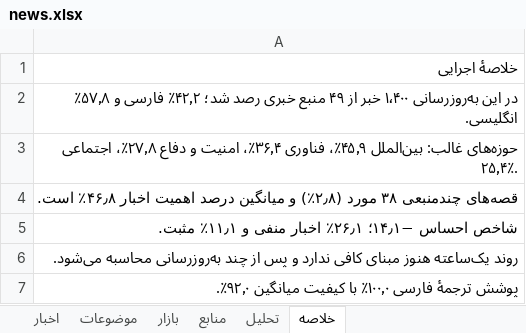
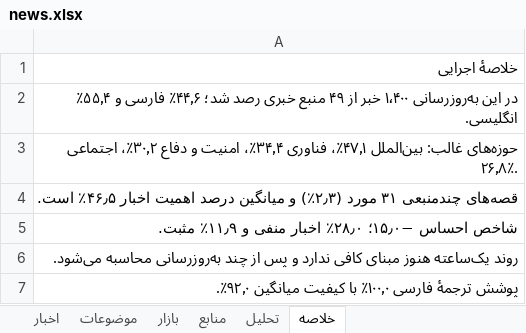
Before and after one commit to legolasoriginall/news-radar, an Excel workbook: news.xlsx, sheet خلاصه, drawn as a sheet; only a part is shown; values as stored, in another font and other column widths than the file's, no borders; the diff covers the shown part only; the diff names each change by its address in the sheet, - before the commit and + after, or states it on an @@ line.

```diff
--- a/news.xlsx (sheet خلاصه)
+++ b/news.xlsx (sheet خلاصه)
-A2: …رصد شد؛ ۴۲٫۲٪ فارسی و ۵۷٫۸٪ انگلیسی.
+A2: …رصد شد؛ ۴۴٫۶٪ فارسی و ۵۵٫۴٪ انگلیسی.
-A3: …غالب: بین‌الملل ۴۵٫۹٪، فناوری ۳۶٫۴٪، امنیت و دفاع ۲۷٫۸٪، اجتماعی ۲۵٫۴٪.
+A3: …غالب: بین‌الملل ۴۷٫۱٪، فناوری ۳۴٫۴٪، امنیت و دفاع ۳۰٫۲٪، اجتماعی ۲۶٫۸٪.
-A4: قصه‌های چندمنبعی ۳۸ مورد (۲٫۸٪) و میانگین درصد اهمیت اخبار ۴۶٫۸٪ است.
+A4: قصه‌های چندمنبعی ۳۱ مورد (۲٫۳٪) و میانگین درصد اهمیت اخبار ۴۶٫۵٪ است.
-A5: شاخص احساس −۱۴٫۱؛ ۲۶٫۱٪ اخبار منفی و ۱۱٫۱٪ مثبت.
+A5: شاخص احساس −۱۵٫۰؛ ۲۸٫۰٪ اخبار منفی و ۱۱٫۹٪ مثبت.
```
Also changed, not shown: 11 edited cells elsewhere in this sheet, sheet اخبار, sheet منابع, sheet موضوعات, sheet بازار, sheet تحلیل, 5 other files.
